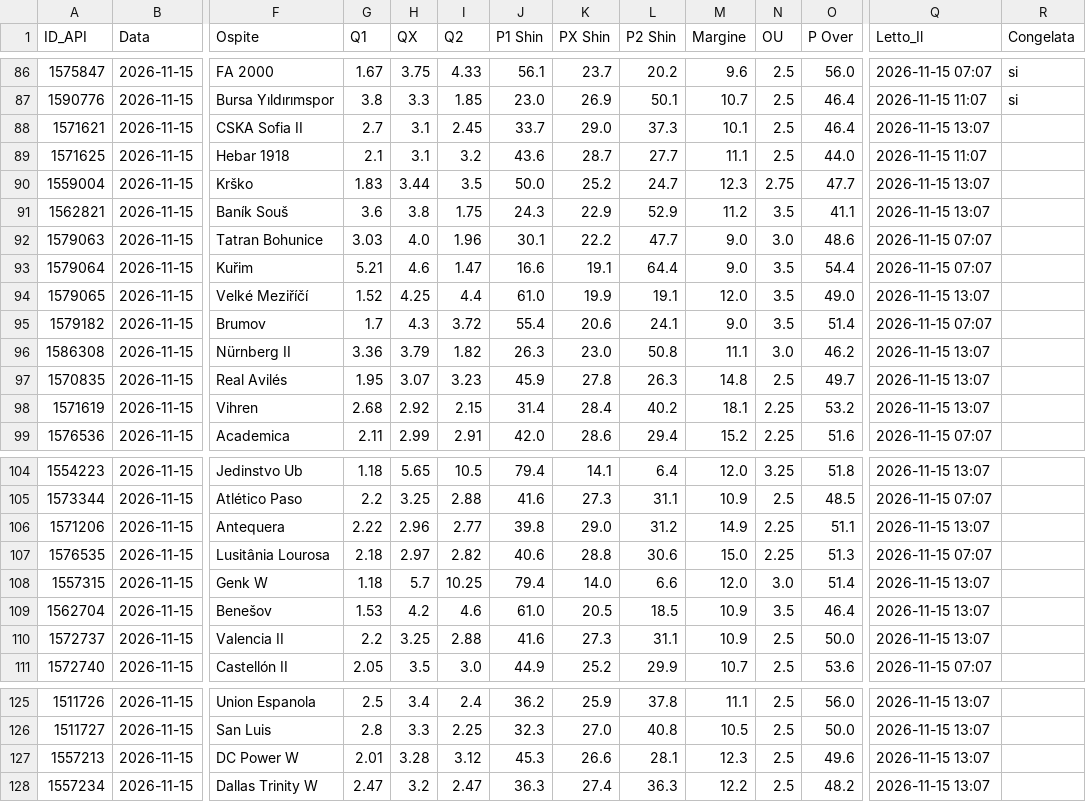
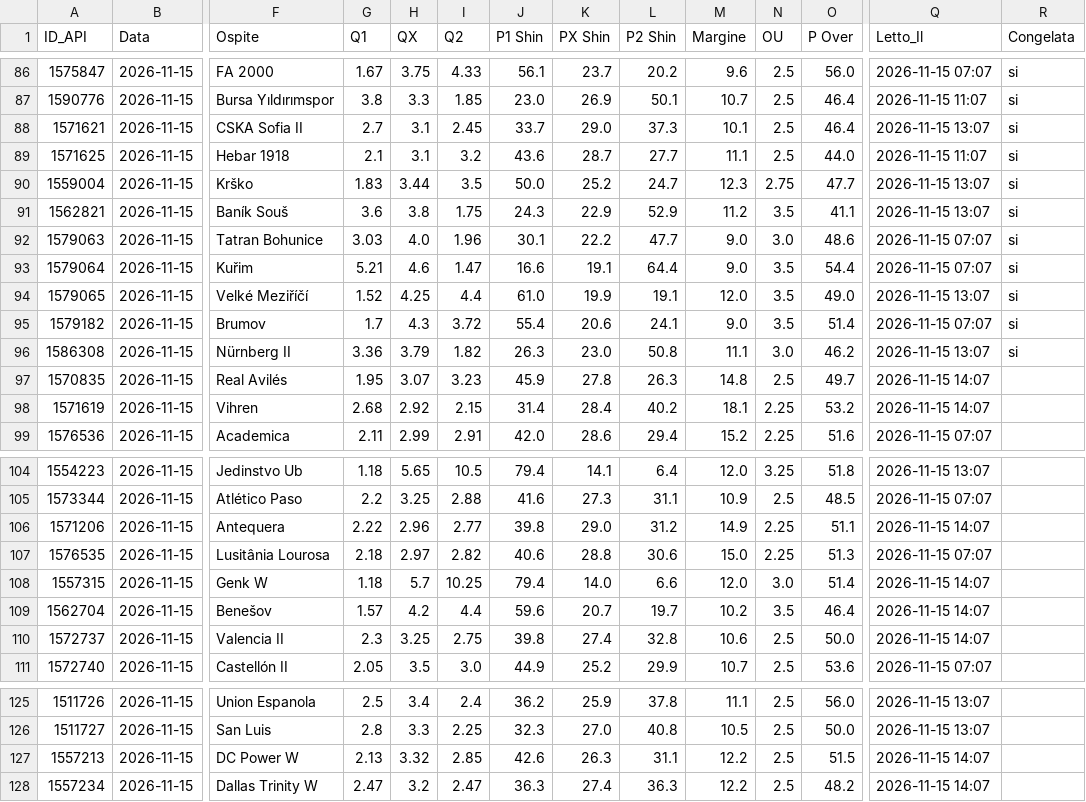
Before and after one commit to Caltiki/pronostici-repo, a CSV file: altribook_archivio.csv, drawn as a sheet; only a part is shown, gaps mark what is left out; the diff covers the shown part only; the diff names each change by its address in the sheet, - before the commit and + after, or states it on an @@ line.

```diff
--- a/altribook_archivio.csv
+++ b/altribook_archivio.csv
-R88:R96 (Congelata): (empty)
+R88:R96 (Congelata): si
-Q97:Q98 (Letto_Il): 2026-11-15 13:07
+Q97:Q98 (Letto_Il): 2026-11-15 14:07
-Q106 (Letto_Il): 2026-11-15 13:07
+Q106 (Letto_Il): 2026-11-15 14:07
-Q108:Q110 (Letto_Il): 2026-11-15 13:07
+Q108:Q110 (Letto_Il): 2026-11-15 14:07
-G109 (Q1): 1.53
+G109 (Q1): 1.57
-I109 (Q2): 4.6
+I109 (Q2): 4.4
-J109 (P1 Shin): 61.0
+J109 (P1 Shin): 59.6
-K109 (PX Shin): 20.5
+K109 (PX Shin): 20.7
-L109 (P2 Shin): 18.5
+L109 (P2 Shin): 19.7
-M109 (Margine): 10.9
+M109 (Margine): 10.2
-G110 (Q1): 2.2
+G110 (Q1): 2.3
-I110 (Q2): 2.88
+I110 (Q2): 2.75
-J110 (P1 Shin): 41.6
+J110 (P1 Shin): 39.8
-K110 (PX Shin): 27.3
+K110 (PX Shin): 27.4
-L110 (P2 Shin): 31.1
+L110 (P2 Shin): 32.8
-M110 (Margine): 10.9
+M110 (Margine): 10.6
-G127 (Q1): 2.01
+G127 (Q1): 2.13
-H127 (QX): 3.28
+H127 (QX): 3.32
-I127 (Q2): 3.12
+I127 (Q2): 2.85
-J127 (P1 Shin): 45.3
+J127 (P1 Shin): 42.6
-K127 (PX Shin): 26.6
+K127 (PX Shin): 26.3
-L127 (P2 Shin): 28.1
+L127 (P2 Shin): 31.1
-M127 (Margine): 12.3
+M127 (Margine): 12.2
-O127 (P Over): 49.6
+O127 (P Over): 51.5
-Q127:Q128 (Letto_Il): 2026-11-15 13:07
+Q127:Q128 (Letto_Il): 2026-11-15 14:07
```
Also changed, not shown: 8 edited cells elsewhere in this file, best_archivio.csv, pinnacle_archivio.csv, 16 other files.
